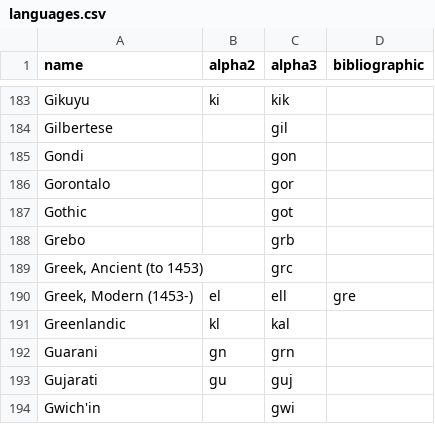
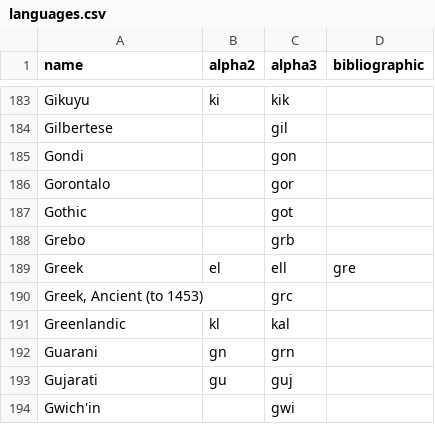
Before and after one commit to OpenBookPrices/country-data, a CSV file: data/languages.csv, drawn as a sheet; only a part is shown, gaps mark what is left out; removed rows and columns are numbered as before the commit, all else as after; the diff names each change by its address in the sheet, - before the commit and + after, or states it on an @@ line.

Commit message:
fixes issue #82 Rename 'Greek, Modern (1453-)' to 'Greek'

```diff
--- a/data/languages.csv
+++ b/data/languages.csv
+row 189: Greek | el | ell | gre
-row 190: Greek, Modern (1453-) | el | ell | gre
```
Also changed, not shown: 1 other file.
